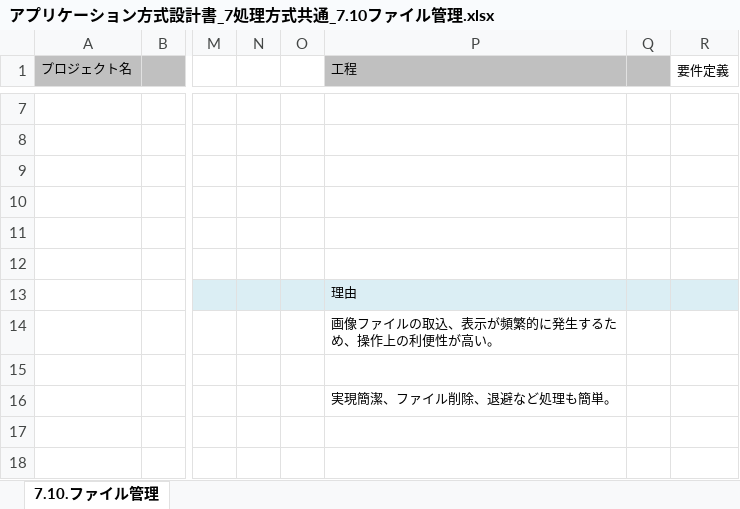
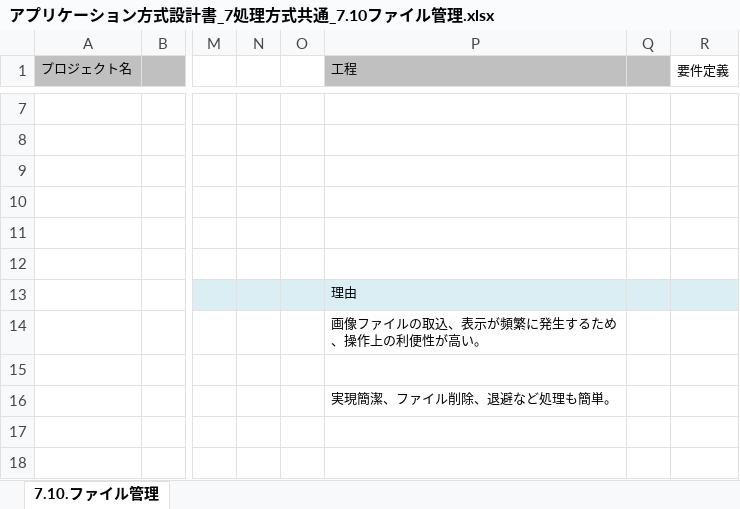
Before and after one commit to Fintan-contents/application-architecture-sample, an Excel workbook: nablarch_sample/アプリケーション方式設計書_7処理方式共通_7.10ファイル管理.xlsx, sheet 7.10.ファイル管理, drawn as a sheet; only a part is shown, gaps mark what is left out; values as stored, in another font and other column widths than the file's, no borders; the diff names each change by its address in the sheet, - before the commit and + after, or states it on an @@ line.

Commit message:
頻繁的に->頻繁に

```diff
--- a/nablarch_sample/アプリケーション方式設計書_7処理方式共通_7.10ファイル管理.xlsx (sheet 7.10.ファイル管理)
+++ b/nablarch_sample/アプリケーション方式設計書_7処理方式共通_7.10ファイル管理.xlsx (sheet 7.10.ファイル管理)
-P14 (工程): 画像ファイルの取込、表示が頻繁的に発生するため、操作上の利便性が高い。
+P14 (工程): 画像ファイルの取込、表示が頻繁に発生するため、操作上の利便性が高い。
```
